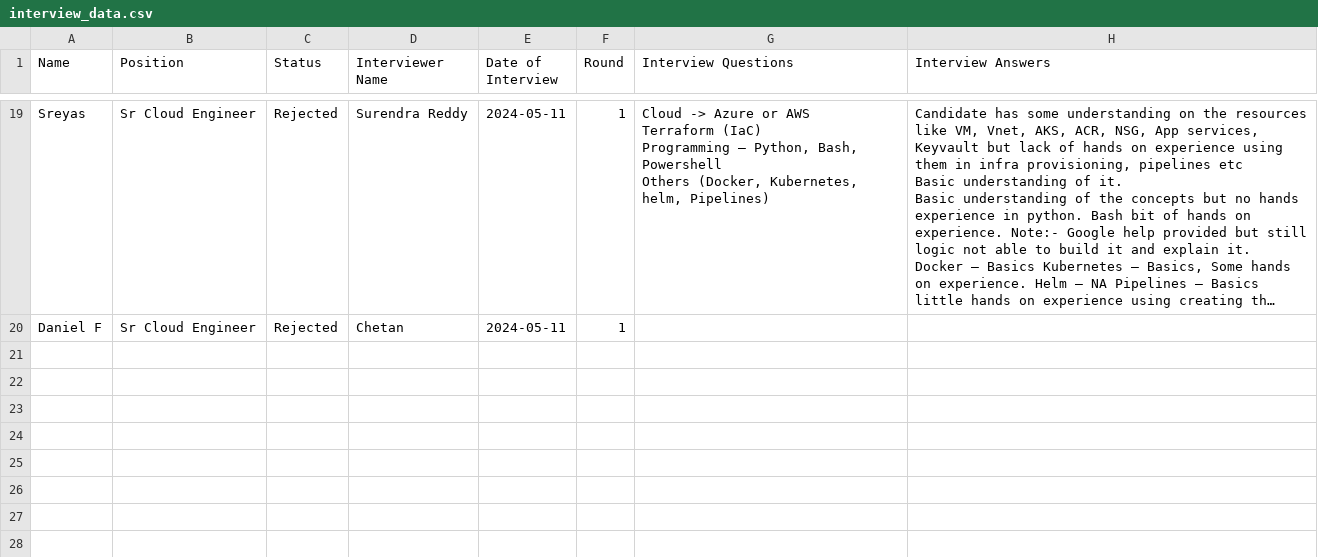
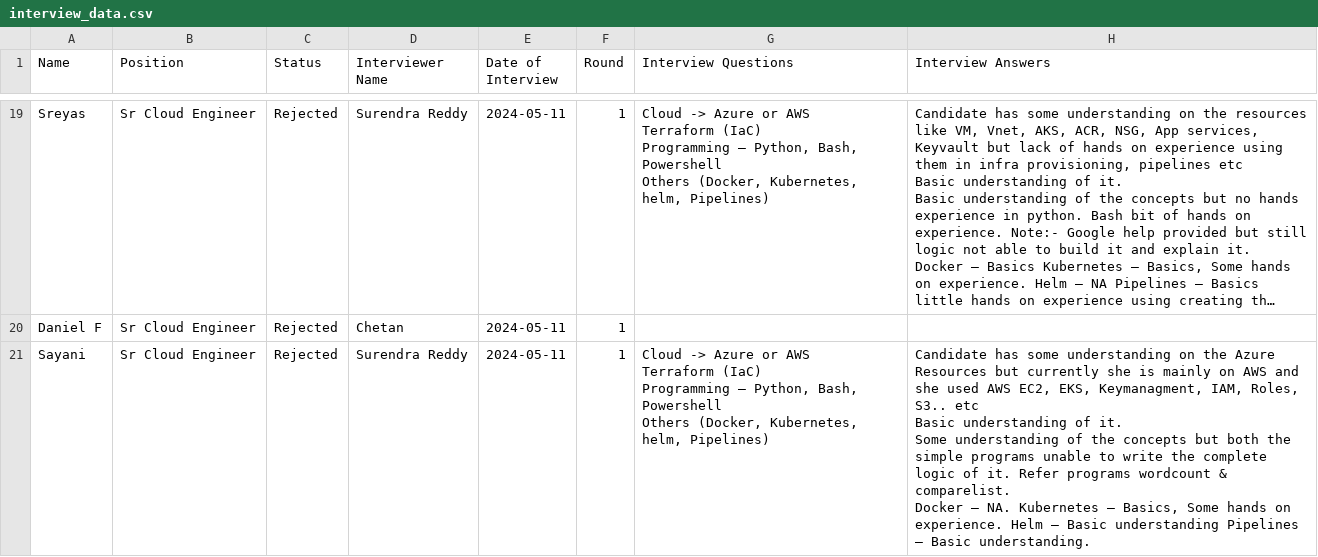
Before and after one commit to SurendraRedd/Interviewstatus, a CSV file: interview_data.csv, drawn as a sheet; only a part is shown, gaps mark what is left out; long unchanged cells end in …; ↵ is a line break in a cell; the diff names each change by its address in the sheet, - before the commit and + after, or states it on an @@ line.

Commit message:
updated

```diff
--- a/interview_data.csv
+++ b/interview_data.csv
+row 21: Sayani | Sr Cloud Engineer | Rejected | Surendra Reddy | 2024-05-11 | 1 | Cloud -> Azure or AWS ↵ Terraform (IaC) ↵ Programming – Python, Bash, Powershell ↵ Others (Docker, Kubernetes, helm, Pipelines) | Candidate has some understanding on the Azure Resources but currently she is mainly on AWS and she used AWS EC2, EKS, Keymanagment, IAM, Roles, S3.. etc ↵ Basic understanding of it. ↵ Some understanding of the concepts but both the simple programs unable to write the complete logic of it. Refer programs wordcount & comparelist. ↵ Docker – NA. Kubernetes – Basics, Some hands on experience. Helm – Basic understanding Pipelines – Basic understanding.
```
